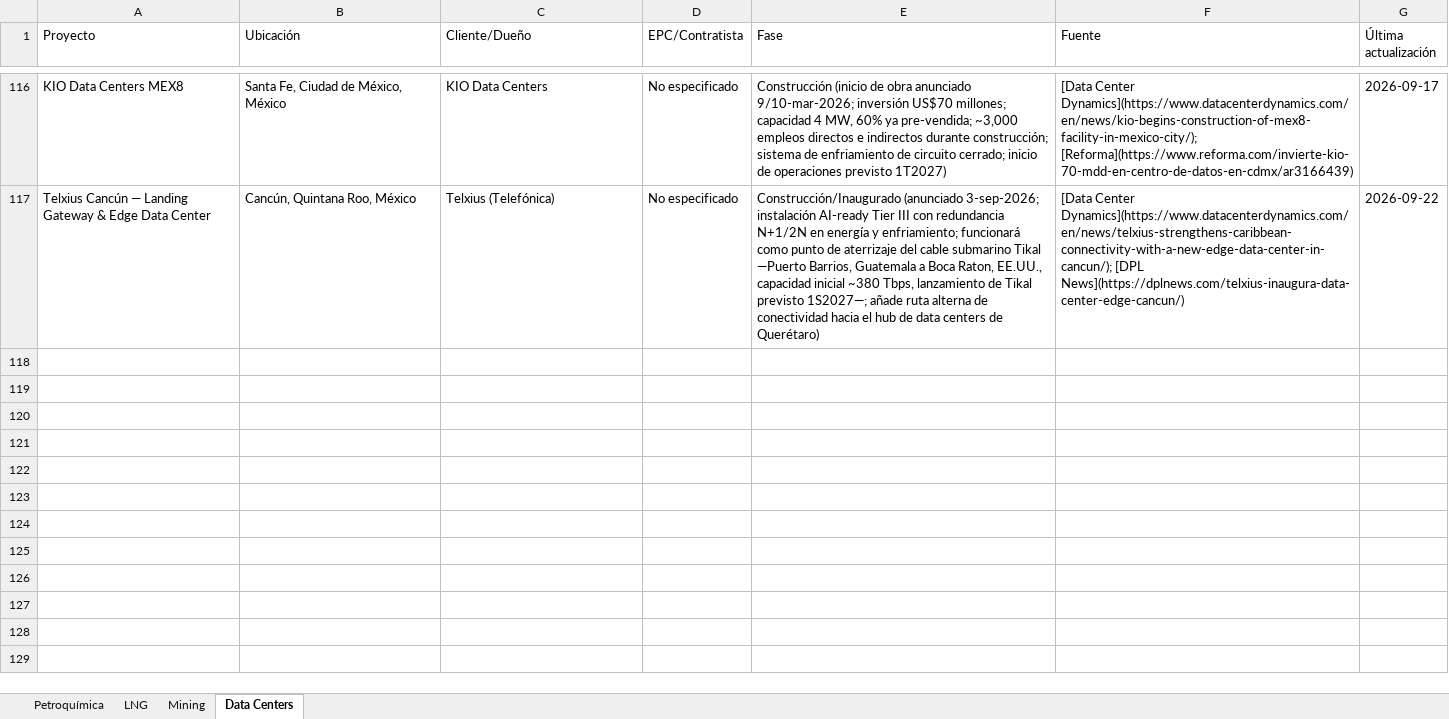
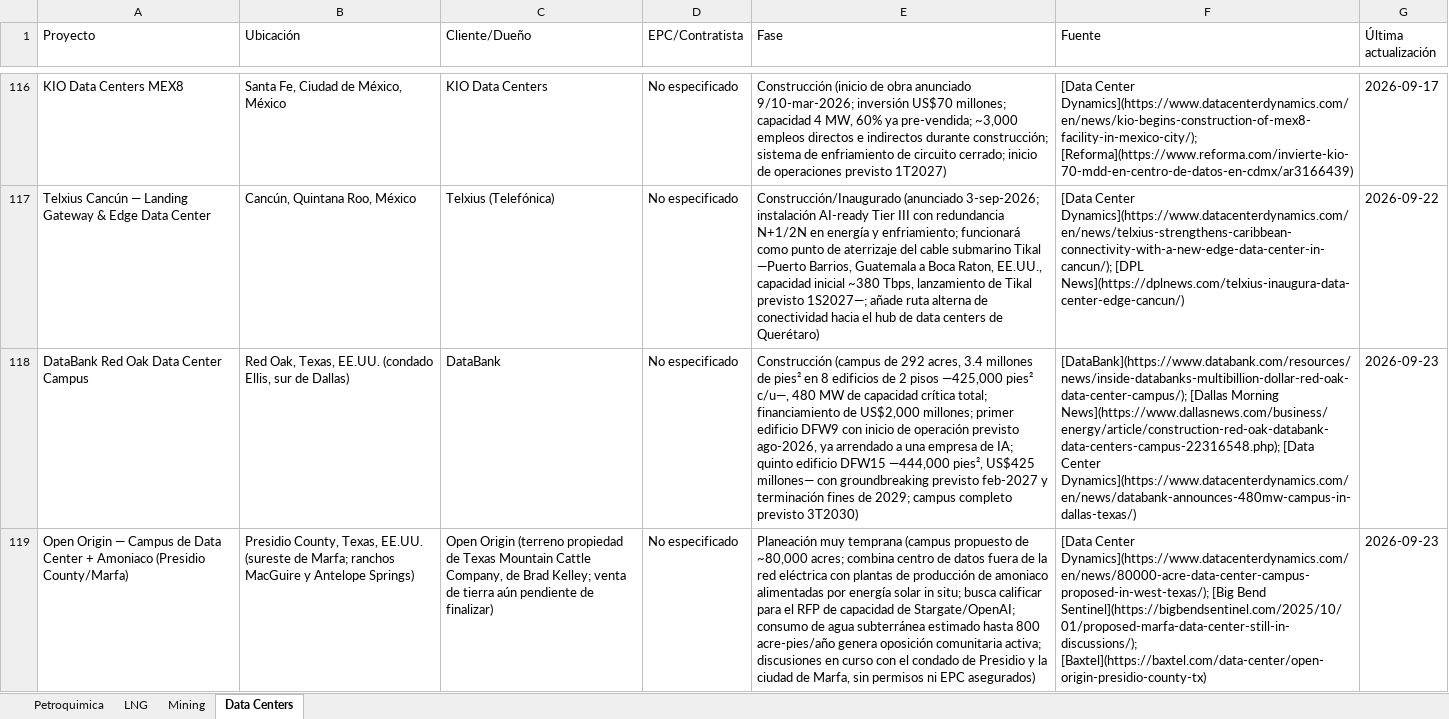
Before and after one commit to ebernalprieto/steelgo-proyectos-tracker, an Excel workbook: proyectos.xlsx, sheet Data Centers, drawn as a sheet; only a part is shown, gaps mark what is left out; values as stored, in another font and other column widths than the file's, no borders; the diff names each change by its address in the sheet, - before the commit and + after, or states it on an @@ line.

```diff
--- a/proyectos.xlsx (sheet Data Centers)
+++ b/proyectos.xlsx (sheet Data Centers)
-sheet tab: Petroquímica
+sheet tab: Petroquimica
+row 118: DataBank Red Oak Data Center Campus | Red Oak, Texas, EE.UU. (condado Ellis, sur de Dallas) | DataBank | No especificado | Construcción (campus de 292 acres, 3.4 millones de pies² en 8 edificios de 2 pisos —425,000 pies² c/u—, 480 MW de capacidad crítica total; financiamiento de US$2,000 millones; primer edificio DFW9 con inicio de operación previsto ago-2026, ya arrendado a una empresa de IA; quinto edificio DFW15 —444,000 pies², US$425 millones— con groundbreaking previsto feb-2027 y terminación fines de 2029; campus completo previsto 3T2030) | [DataBank](https://www.databank.com/resources/news/inside-databanks-multibillion-dollar-red-oak-data-center-campus/); [Dallas Morning News](https://www.dallasnews.com/business/energy/article/construction-red-oak-databank-data-centers-campus-22316548.php); [Data Center Dynamics](https://www.datacenterdynamics.com/en/news/databank-announces-480mw-campus-in-dallas-texas/) | 2026-09-23
+row 119: Open Origin — Campus de Data Center + Amoniaco (Presidio County/Marfa) | Presidio County, Texas, EE.UU. (sureste de Marfa; ranchos MacGuire y Antelope Springs) | Open Origin (terreno propiedad de Texas Mountain Cattle Company, de Brad Kelley; venta de tierra aún pendiente de finalizar) | No especificado | Planeación muy temprana (campus propuesto de ~80,000 acres; combina centro de datos fuera de la red eléctrica con plantas de producción de amoniaco alimentadas por energía solar in situ; busca calificar para el RFP de capacidad de Stargate/OpenAI; consumo de agua subterránea estimado hasta 800 acre-pies/año genera oposición comunitaria activa; discusiones en curso con el condado de Presidio y la ciudad de Marfa, sin permisos ni EPC asegurados) | [Data Center Dynamics](https://www.datacenterdynamics.com/en/news/80000-acre-data-center-campus-proposed-in-west-texas/); [Big Bend Sentinel](https://bigbendsentinel.com/2025/10/01/proposed-marfa-data-center-still-in-discussions/); [Baxtel](https://baxtel.com/data-center/open-origin-presidio-county-tx) | 2026-09-23
```
Also changed, not shown: 1 other file.
